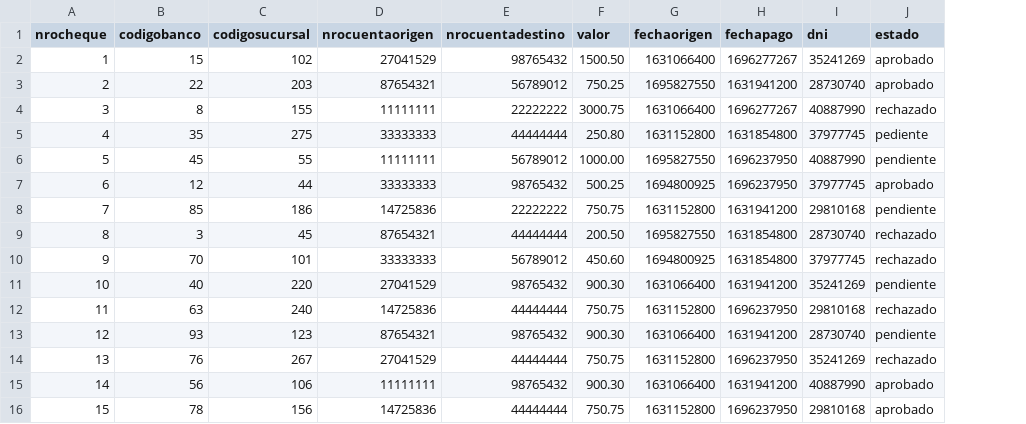
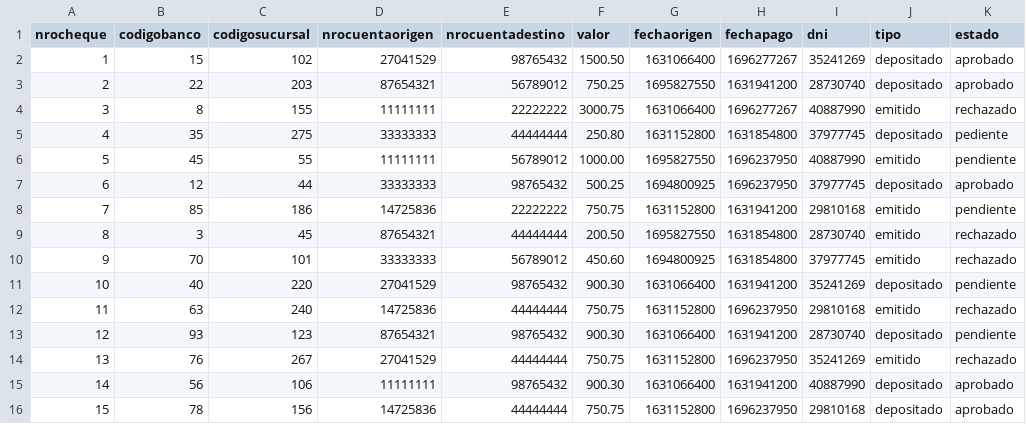
Before and after one commit to d-dorasio/FSD-G6, a CSV file: sprint4/cheques.csv, drawn as a sheet; the diff names each change by its address in the sheet, - before the commit and + after, or states it on an @@ line.

```diff
--- a/sprint4/cheques.csv
+++ b/sprint4/cheques.csv
+column J (tipo), rows 2-16: depositado | depositado | emitido | depositado | emitido | depositado | emitido | emitido | emitido | depositado | emitido | depositado | emitido | depositado | depositado
```
Also changed, not shown: 1 other file.
